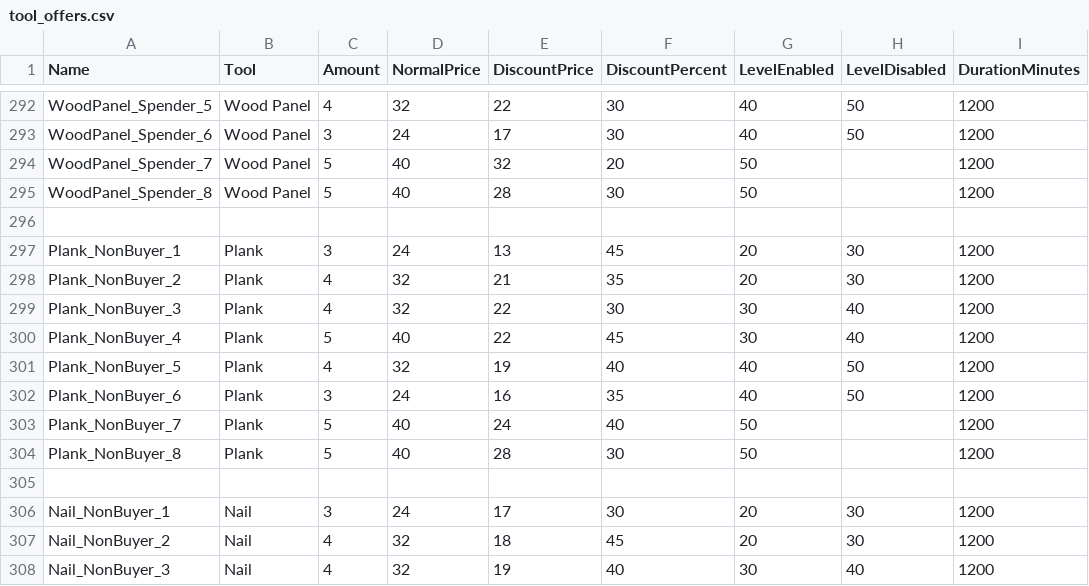
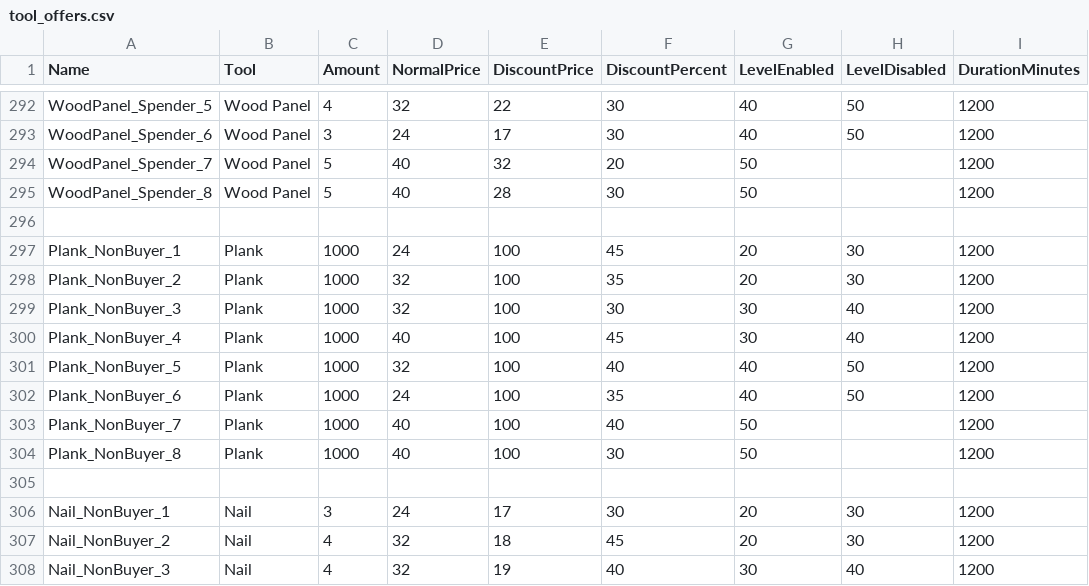
Before and after one commit to sajjadmajid77/fame2, a CSV file: tool_offers.csv, drawn as a sheet; only a part is shown, gaps mark what is left out; the diff names each change by its address in the sheet, - before the commit and + after, or states it on an @@ line.

Commit message:
Update tool_offers.csv

```diff
--- a/tool_offers.csv
+++ b/tool_offers.csv
-C297 (Amount): 3
+C297 (Amount): 1000
-E297 (DiscountPrice): 13
+E297 (DiscountPrice): 100
-C298:C299 (Amount): 4
+C298:C299 (Amount): 1000
-E298 (DiscountPrice): 21
+E298 (DiscountPrice): 100
-E299:E300 (DiscountPrice): 22
+E299:E300 (DiscountPrice): 100
-C300 (Amount): 5
+C300 (Amount): 1000
-C301 (Amount): 4
+C301 (Amount): 1000
-E301 (DiscountPrice): 19
+E301 (DiscountPrice): 100
-C302 (Amount): 3
+C302 (Amount): 1000
-E302 (DiscountPrice): 16
+E302 (DiscountPrice): 100
-C303:C304 (Amount): 5
+C303:C304 (Amount): 1000
-E303 (DiscountPrice): 24
+E303 (DiscountPrice): 100
-E304 (DiscountPrice): 28
+E304 (DiscountPrice): 100
```
